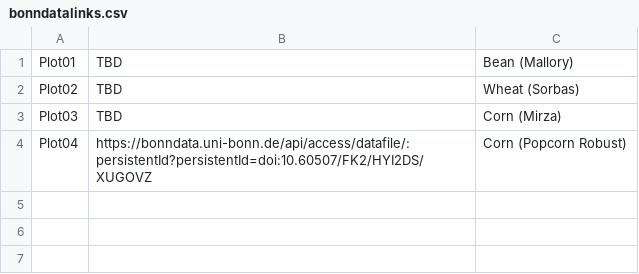
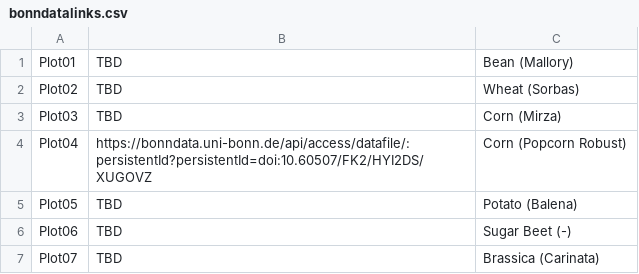
Before and after one commit to felixesser/FieldPheno4D, a CSV file: website/bonndatalinks.csv, drawn as a sheet; the diff names each change by its address in the sheet, - before the commit and + after, or states it on an @@ line.

Commit message:
added io website support

```diff
--- a/website/bonndatalinks.csv
+++ b/website/bonndatalinks.csv
+row 5: Plot05 | TBD | Potato (Balena)
+row 6: Plot06 | TBD | Sugar Beet (-)
+row 7: Plot07 | TBD | Brassica (Carinata)
```
Also changed, not shown: 7 other files.
